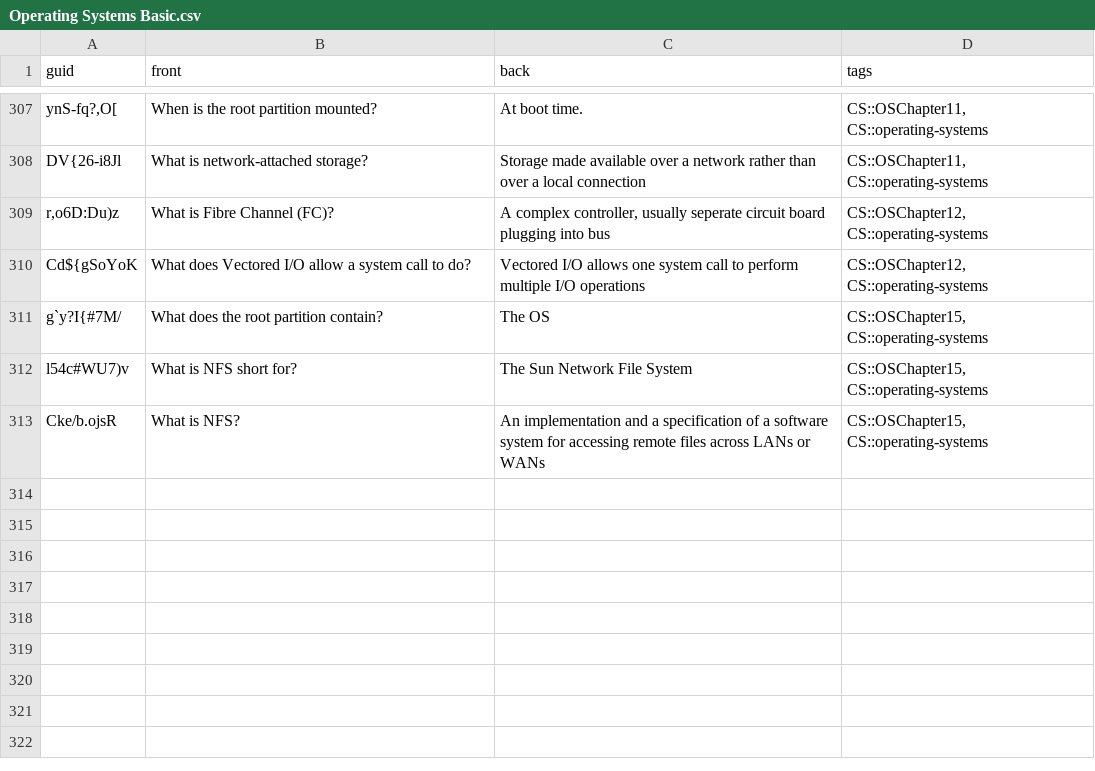
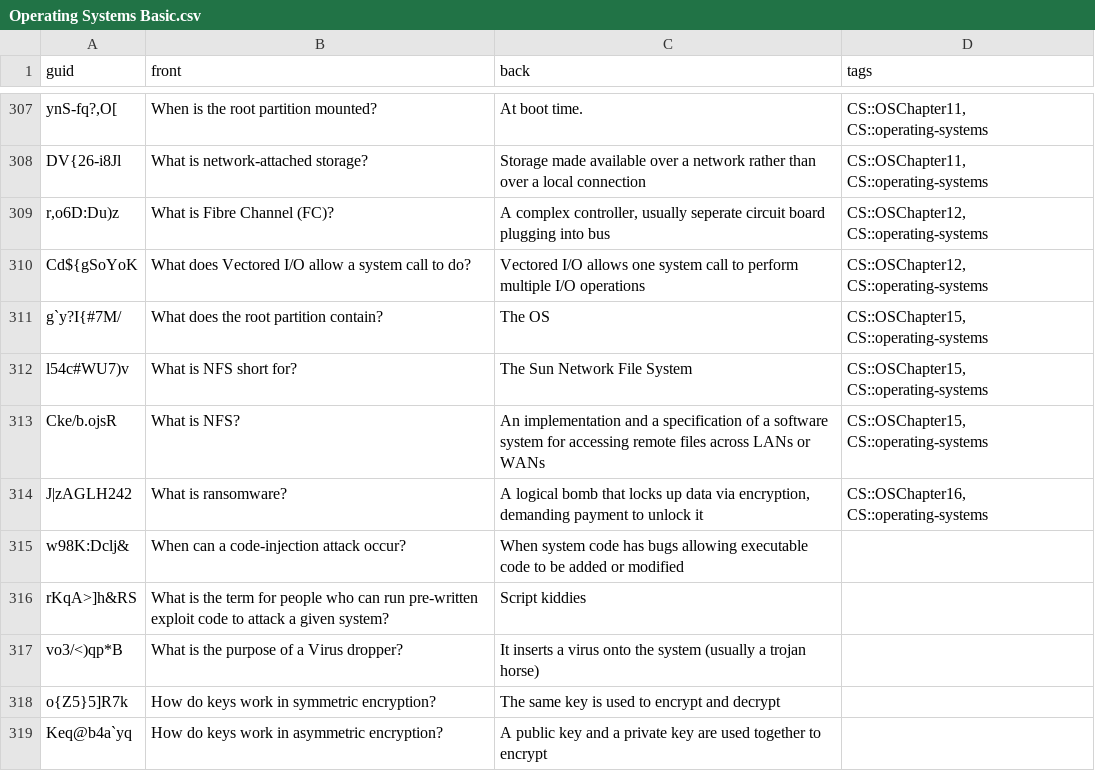
Before and after one commit to kevinvinther/ComputerScienceFlashcards, a CSV file: src/data/Operating Systems Basic.csv, drawn as a sheet; only a part is shown, gaps mark what is left out.

```diff
--- a/src/data/Operating Systems Basic.csv
+++ b/src/data/Operating Systems Basic.csv
@@ -313 +313,7 @@ l54c#WU7)v,What is NFS short for?,The Sun Network File System,"CS::OSChapter15,
 Cke/b.ojsR,What is NFS?,An implementation and a specification of a software system for accessing remote files across LANs or WANs,"CS::OSChapter15, CS::operating-systems"
+J|zAGLH242,What is ransomware?,"A logical bomb that locks up data via encryption, demanding payment to unlock it","CS::OSChapter16, CS::operating-systems"
+w98K:Dclj&,When can a code-injection attack occur?,When system code has bugs allowing executable code to be added or modified,
+rKqA>]h&RS,What is the term for people who can run pre-written exploit code to attack a given system?,Script kiddies,
+vo3/<)qp*B,What is the purpose of a Virus dropper?,It inserts a virus onto the system (usually a trojan horse),
+o{Z5}5]R7k,How do keys work in symmetric encryption?,The same key is used to encrypt and decrypt,
+Keq@b4a`yq,How do keys work in asymmetric encryption?,A public key and a private key are used together to encrypt,
```
Also changed, not shown: src/data/Operating Systems Cloze.csv, src/data/Programming Languages Basic.csv.
